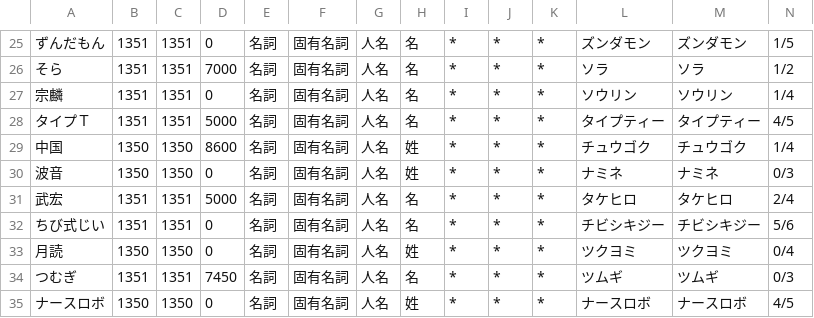
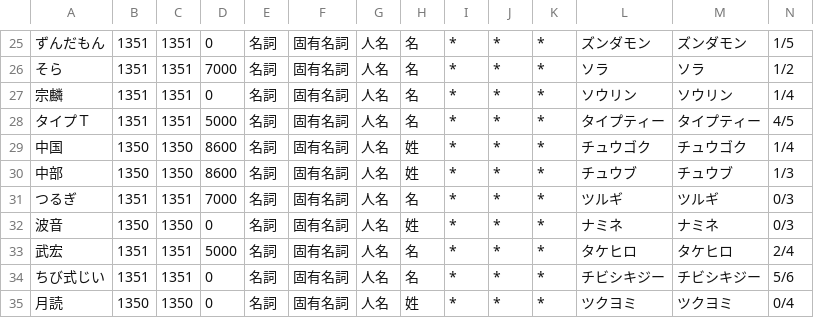
Before and after one commit to tkgstrator/AivisSpeech-Engine, a CSV file: resources/default.csv, drawn as a sheet; only a part is shown, gaps mark what is left out; the shorter side is filled out with more unchanged rows; rows hold the shown columns only; the diff names each change by its address in the sheet, - before the commit and + after, or states it on an @@ line.

```diff
--- a/resources/default.csv
+++ b/resources/default.csv
+row 30: 中部 | 1350 | 1350 | 8600 | 名詞 | 固有名詞 | 人名 | 姓 | * | * | * | チュウブ | チュウブ | 1/3
+row 31: つるぎ | 1351 | 1351 | 7000 | 名詞 | 固有名詞 | 人名 | 名 | * | * | * | ツルギ | ツルギ | 0/3
```
Also changed, not shown: 5 other files.
